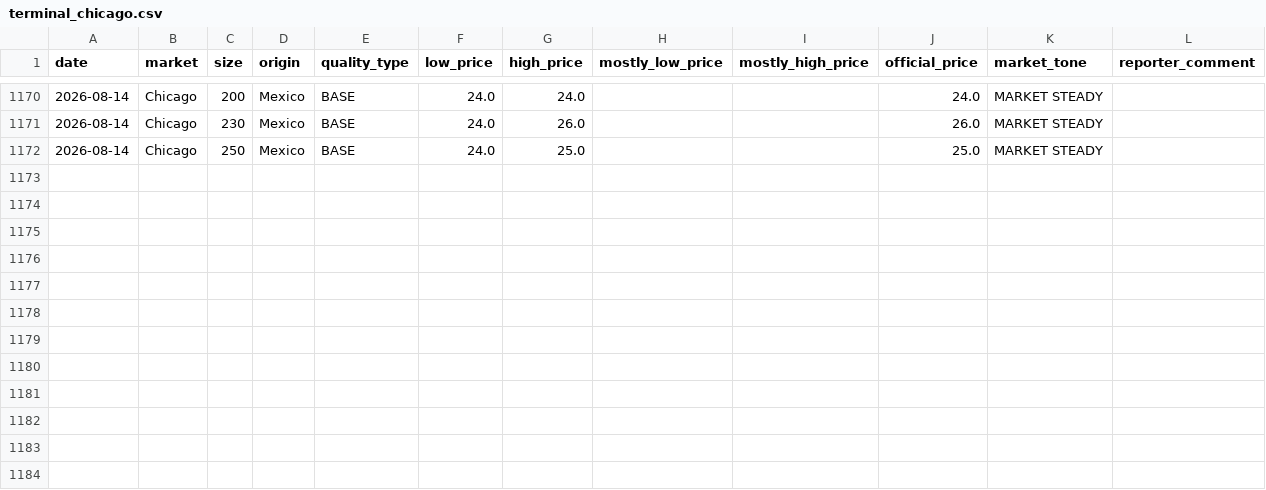
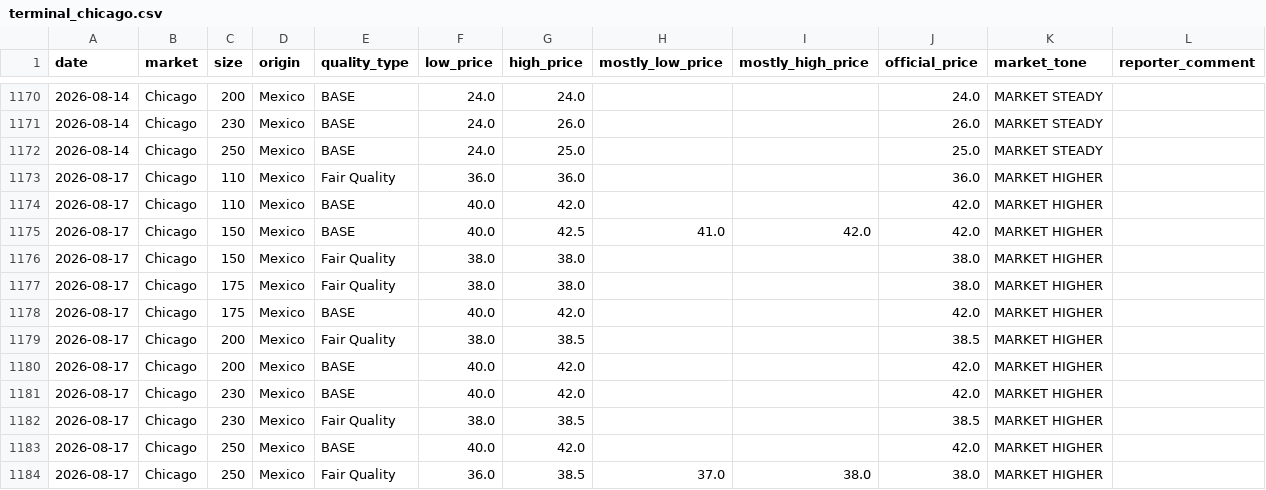
Before and after one commit to savic14/lime_intel, a CSV file: data/processed/terminal_chicago.csv, drawn as a sheet; only a part is shown, gaps mark what is left out.

```diff
--- a/data/processed/terminal_chicago.csv
+++ b/data/processed/terminal_chicago.csv
@@ -1172 +1172,13 @@ date,market,size,origin,quality_type,low_price,high_price,mostly_low_price,mostl
 2026-08-14,Chicago,250,Mexico,BASE,24.0,25.0,,,25.0,MARKET STEADY,
+2026-08-17,Chicago,110,Mexico,Fair Quality,36.0,36.0,,,36.0,MARKET HIGHER,
+2026-08-17,Chicago,110,Mexico,BASE,40.0,42.0,,,42.0,MARKET HIGHER,
+2026-08-17,Chicago,150,Mexico,BASE,40.0,42.5,41.0,42.0,42.0,MARKET HIGHER,
+2026-08-17,Chicago,150,Mexico,Fair Quality,38.0,38.0,,,38.0,MARKET HIGHER,
+2026-08-17,Chicago,175,Mexico,Fair Quality,38.0,38.0,,,38.0,MARKET HIGHER,
+2026-08-17,Chicago,175,Mexico,BASE,40.0,42.0,,,42.0,MARKET HIGHER,
+2026-08-17,Chicago,200,Mexico,Fair Quality,38.0,38.5,,,38.5,MARKET HIGHER,
+2026-08-17,Chicago,200,Mexico,BASE,40.0,42.0,,,42.0,MARKET HIGHER,
+2026-08-17,Chicago,230,Mexico,BASE,40.0,42.0,,,42.0,MARKET HIGHER,
+2026-08-17,Chicago,230,Mexico,Fair Quality,38.0,38.5,,,38.5,MARKET HIGHER,
+2026-08-17,Chicago,250,Mexico,BASE,40.0,42.0,,,42.0,MARKET HIGHER,
+2026-08-17,Chicago,250,Mexico,Fair Quality,36.0,38.5,37.0,38.0,38.0,MARKET HIGHER,
```
Also changed, not shown: data/processed/dest_weather.csv, data/processed/terminal_atlanta.csv, 4 other files.
